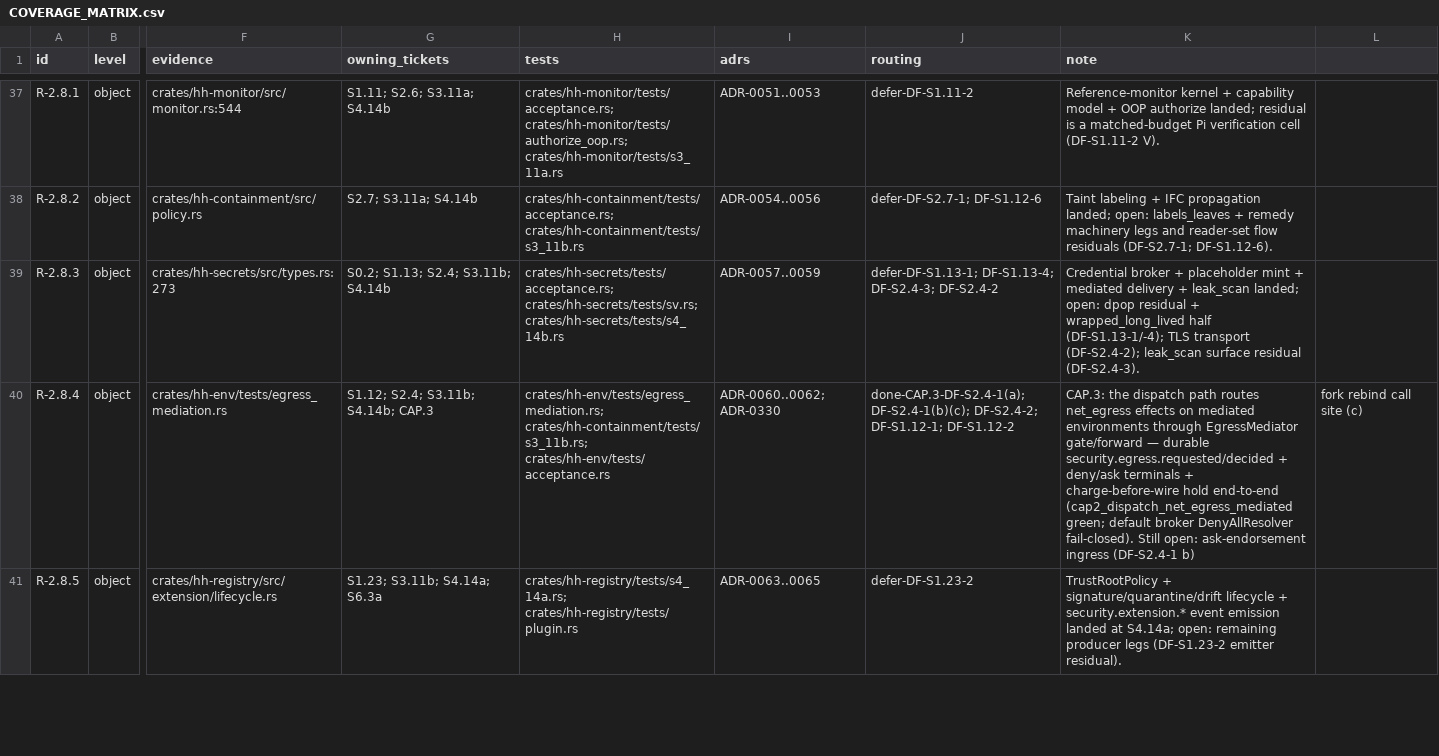
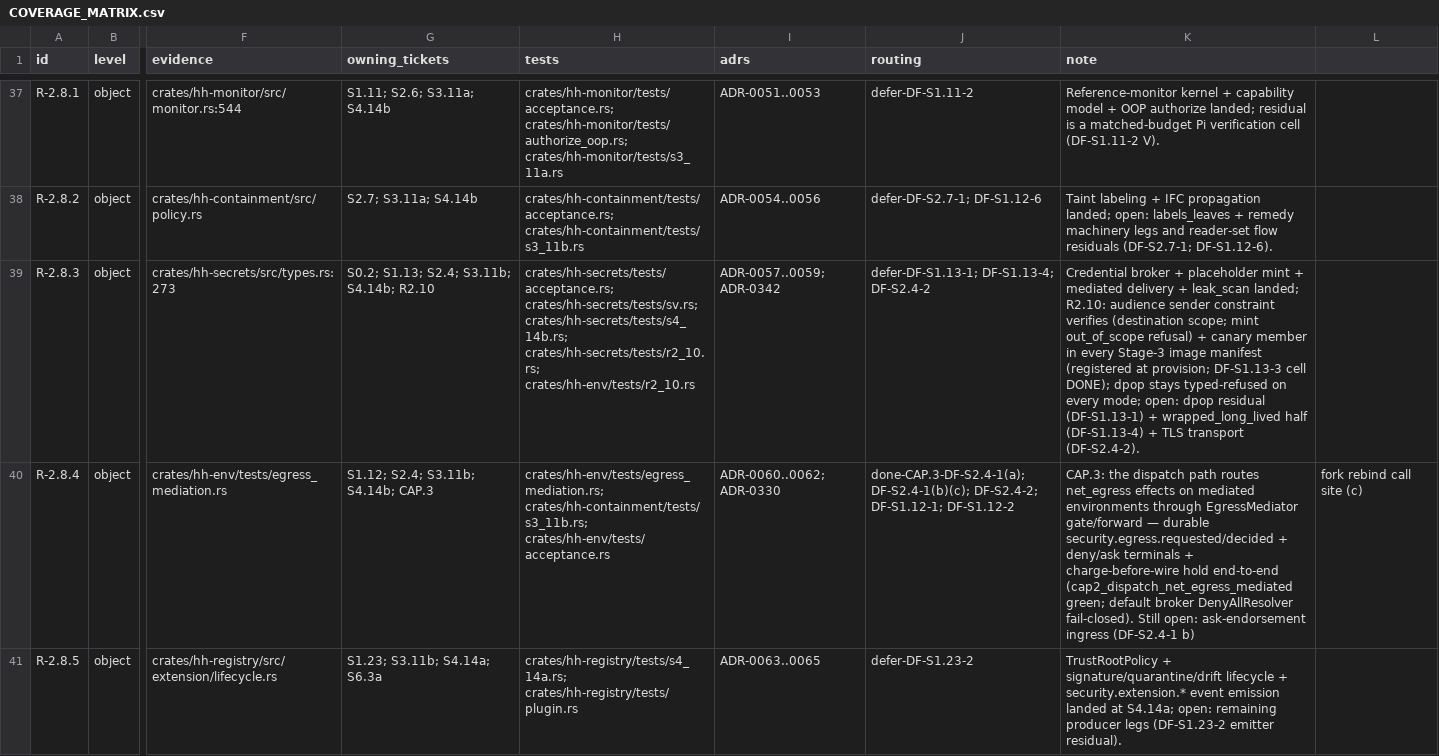
Before and after one commit to SteveVitali/HarnessHarness, a CSV file: docs/build/COVERAGE_MATRIX.csv, drawn as a sheet; only a part is shown, gaps mark what is left out; the diff names each change by its address in the sheet, - before the commit and + after, or states it on an @@ line.

```diff
--- a/docs/build/COVERAGE_MATRIX.csv
+++ b/docs/build/COVERAGE_MATRIX.csv
-G39 (owning_tickets): S0.2; S1.13; S2.4; S3.11b; S4.14b
+G39 (owning_tickets): S0.2; S1.13; S2.4; S3.11b; S4.14b; R2.10
-H39 (tests): crates/hh-secrets/tests/acceptance.rs; crates/hh-secrets/tests/sv.rs; crates/hh-secrets/tests/s4_14b.rs
+H39 (tests): crates/hh-secrets/tests/acceptance.rs; crates/hh-secrets/tests/sv.rs; crates/hh-secrets/tests/s4_14b.rs; crates/hh-secrets/tests/r2_10.rs; crates/hh-env/tests/r2_10.rs
-I39 (adrs): ADR-0057..0059
+I39 (adrs): ADR-0057..0059; ADR-0342
-J39 (routing): defer-DF-S1.13-1; DF-S1.13-4; DF-S2.4-3; DF-S2.4-2
+J39 (routing): defer-DF-S1.13-1; DF-S1.13-4; DF-S2.4-2
-K39 (note): …leak_scan landed; open: dpop residual + wrapped_long_lived half (DF-S1.13-1/-4); TLS transport (DF-S2.4-2); leak_scan surface residual (DF-S2.4-3).
+K39 (note): …leak_scan landed; R2.10: audience sender constraint verifies (destination scope; mint out_of_scope refusal) + canary member in every Stage-3 image manifest (registered at provision; DF-S1.13-3 cell DONE); dpop stays typed-refused on every mode; open: dpop residual (DF-S1.13-1) + wrapped_long_lived half (DF-S1.13-4) + TLS transport (DF-S2.4-2).
```
Also changed, not shown: docs/build/BACKLOG.csv, 28 other files.
